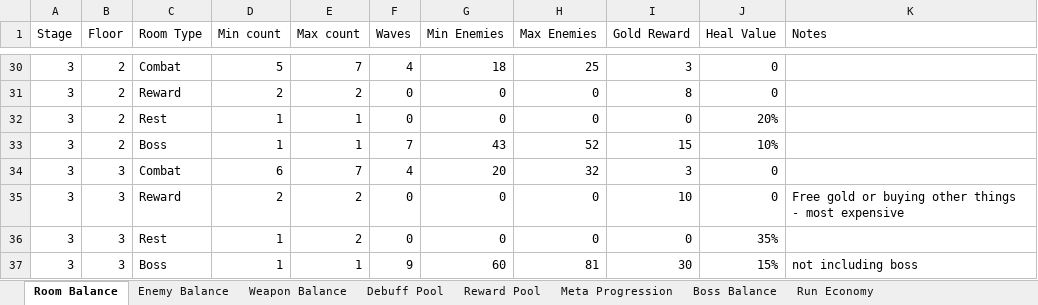
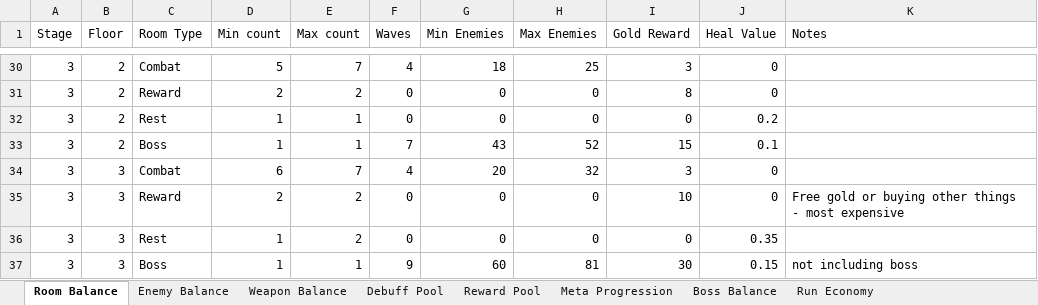
Before and after one commit to kellyjack07/MaturaRoguelite, an Excel workbook: docs/balancing.xlsx, sheet Room Balance, drawn as a sheet; only a part is shown, gaps mark what is left out; values as stored, in another font and other column widths than the file's, no borders; table styles not drawn; the diff covers the shown part only; the diff names each change by its address in the sheet, - before the commit and + after, or states it on an @@ line.

```diff
--- a/docs/balancing.xlsx (sheet Room Balance)
+++ b/docs/balancing.xlsx (sheet Room Balance)
-J32 (Heal Value): 20%
+J32 (Heal Value): 0.2
-J33 (Heal Value): 10%
+J33 (Heal Value): 0.1
-J36 (Heal Value): 35%
+J36 (Heal Value): 0.35
-J37 (Heal Value): 15%
+J37 (Heal Value): 0.15
```
Also changed, not shown: 14 edited cells elsewhere in this sheet, sheet Enemy Balance, sheet Debuff Pool, 40 other files.
